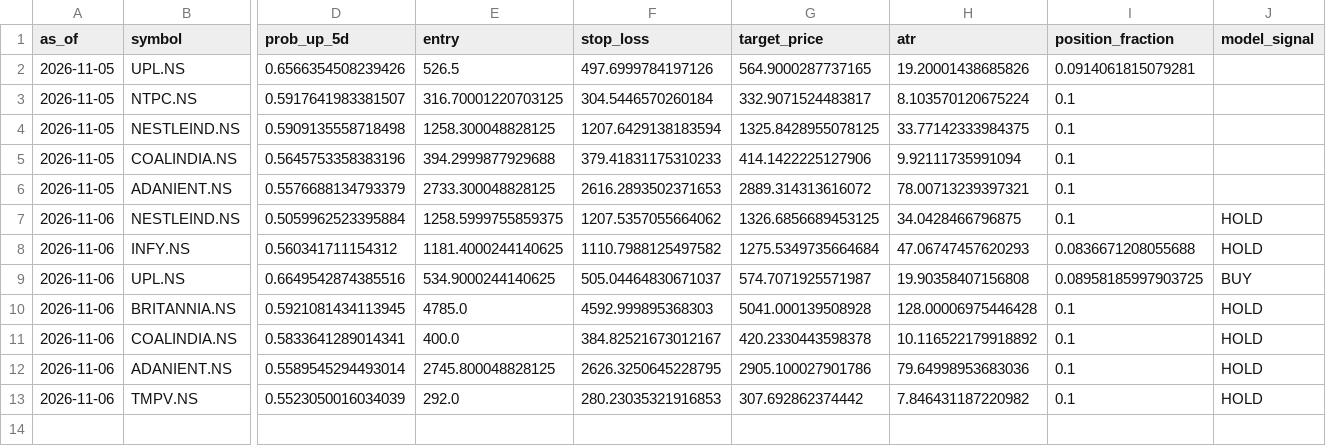
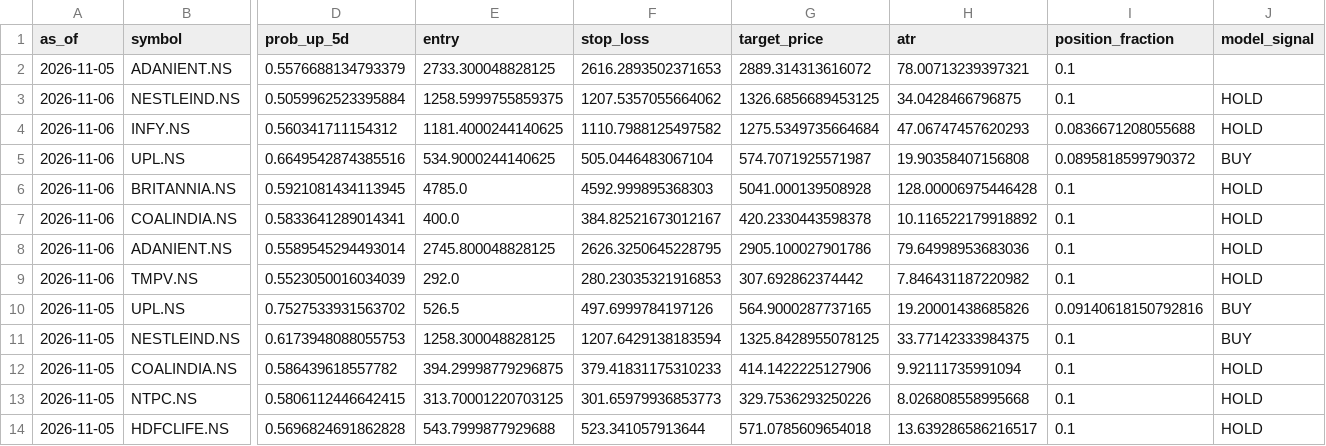
Before and after one commit to vishwasgarg5/Trader, a CSV file: data/logs/predictions.csv, drawn as a sheet; only a part is shown, gaps mark what is left out; removed rows and columns are numbered as before the commit, all else as after; rows hold the shown columns only; the diff names each change by its address in the sheet, - before the commit and + after, or states it on an @@ line.

```diff
--- a/data/logs/predictions.csv
+++ b/data/logs/predictions.csv
-row 2: 2026-11-05 | UPL.NS | 0.6566354508239426 | 526.5 | 497.6999784197126 | 564.9000287737165 | 19.20001438685826 | 0.0914061815079281
-row 3: 2026-11-05 | NTPC.NS | 0.5917641983381507 | 316.70001220703125 | 304.5446570260184 | 332.9071524483817 | 8.103570120675224 | 0.1
-row 4: 2026-11-05 | NESTLEIND.NS | 0.5909135558718498 | 1258.300048828125 | 1207.6429138183594 | 1325.8428955078125 | 33.77142333984375 | 0.1
-row 5: 2026-11-05 | COALINDIA.NS | 0.5645753358383196 | 394.2999877929688 | 379.41831175310233 | 414.1422225127906 | 9.92111735991094 | 0.1
-F5 (stop_loss): 505.04464830671037
+F5 (stop_loss): 505.0446483067104
-I5 (position_fraction): 0.08958185997903725
+I5 (position_fraction): 0.0895818599790372
+row 10: 2026-11-05 | UPL.NS | 0.7527533931563702 | 526.5 | 497.6999784197126 | 564.9000287737165 | 19.20001438685826 | 0.09140618150792816 | BUY
+row 11: 2026-11-05 | NESTLEIND.NS | 0.6173948088055753 | 1258.300048828125 | 1207.6429138183594 | 1325.8428955078125 | 33.77142333984375 | 0.1 | BUY
+row 12: 2026-11-05 | COALINDIA.NS | 0.586439618557782 | 394.29998779296875 | 379.41831175310233 | 414.1422225127906 | 9.92111735991094 | 0.1 | HOLD
+row 13: 2026-11-05 | NTPC.NS | 0.5806112446642415 | 313.70001220703125 | 301.65979936853773 | 329.7536293250226 | 8.026808558995668 | 0.1 | HOLD
+row 14: 2026-11-05 | HDFCLIFE.NS | 0.5696824691862828 | 543.7999877929688 | 523.341057913644 | 571.0785609654018 | 13.639286586216517 | 0.1 | HOLD
```
Also changed, not shown: data/signals/latest_signals.csv, 3 other files.
